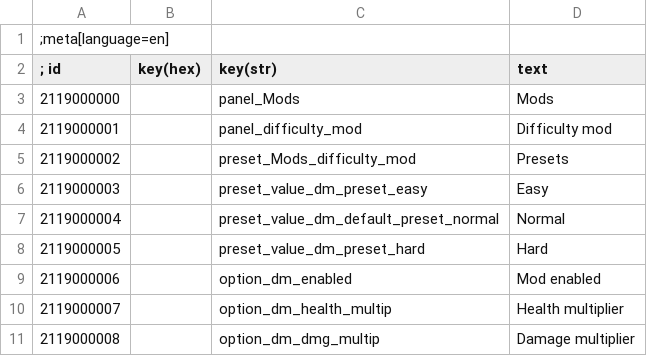
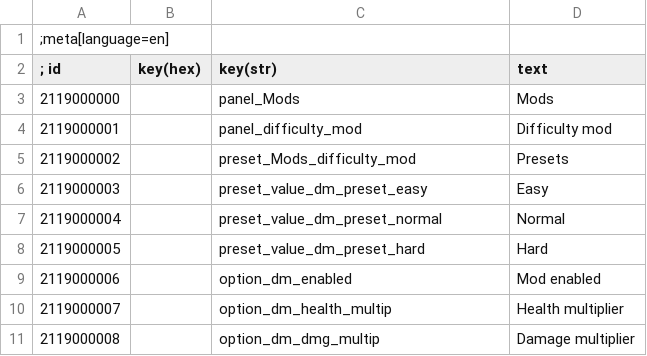
Before and after one commit to SpontanCombust/tw3-settings-framework, a CSV file: samples/DifficultyMod/Mods/modSampleDifficultyMod/content/en.w3strings.csv, drawn as a sheet.

Commit message:
Added `msfDefault` attribute handling for PresetsArray, removed `--default-preset-keyword` option

```diff
--- a/samples/DifficultyMod/Mods/modSampleDifficultyMod/content/en.w3strings.csv
+++ b/samples/DifficultyMod/Mods/modSampleDifficultyMod/content/en.w3strings.csv
@@ -6,3 +6,3 @@
 2119000003||preset_value_dm_preset_easy|Easy
-2119000004||preset_value_dm_default_preset_normal|Normal
+2119000004||preset_value_dm_preset_normal|Normal
 2119000005||preset_value_dm_preset_hard|Hard
```
Also changed, not shown: 12 other files.
